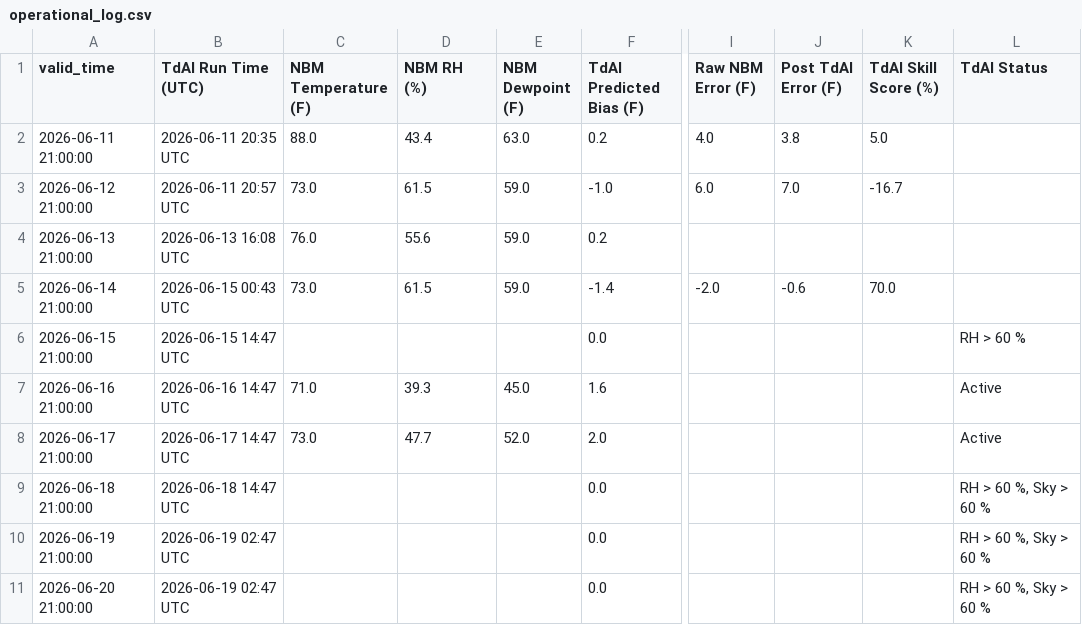
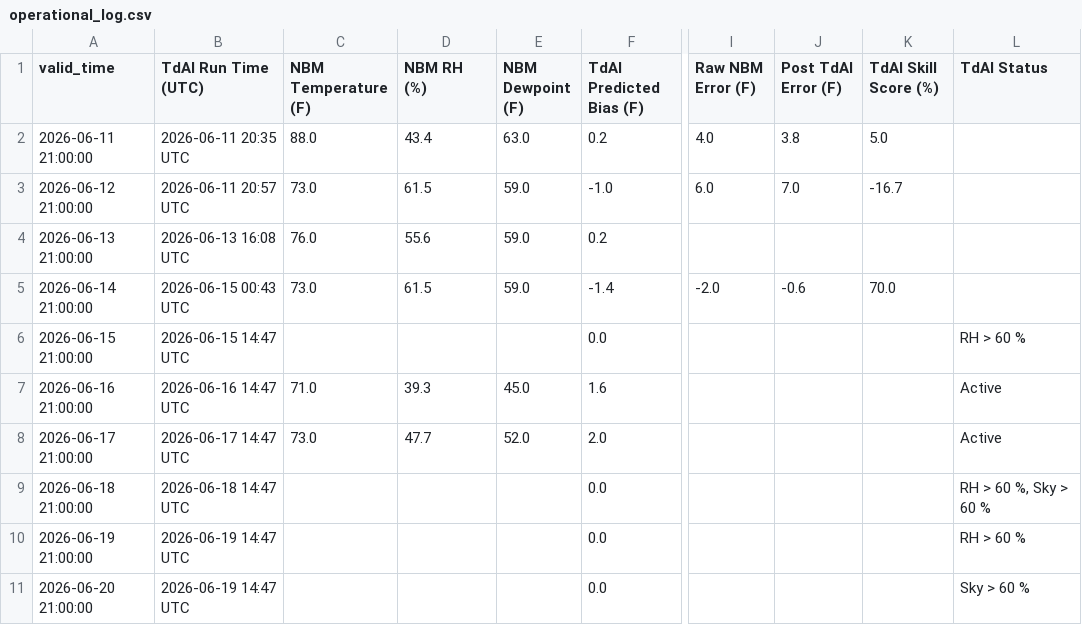
Before and after one commit to sean838432/TdAI, a CSV file: operational_log.csv, drawn as a sheet; only a part is shown, gaps mark what is left out; the diff names each change by its address in the sheet, - before the commit and + after, or states it on an @@ line.

```diff
--- a/operational_log.csv
+++ b/operational_log.csv
-B10:B11 (TdAI Run Time (UTC)): 2026-06-19 02:47 UTC
+B10:B11 (TdAI Run Time (UTC)): 2026-06-19 14:47 UTC
-L10 (TdAI Status): RH > 60 %, Sky > 60 %
+L10 (TdAI Status): RH > 60 %
-L11 (TdAI Status): RH > 60 %, Sky > 60 %
+L11 (TdAI Status): Sky > 60 %
```
